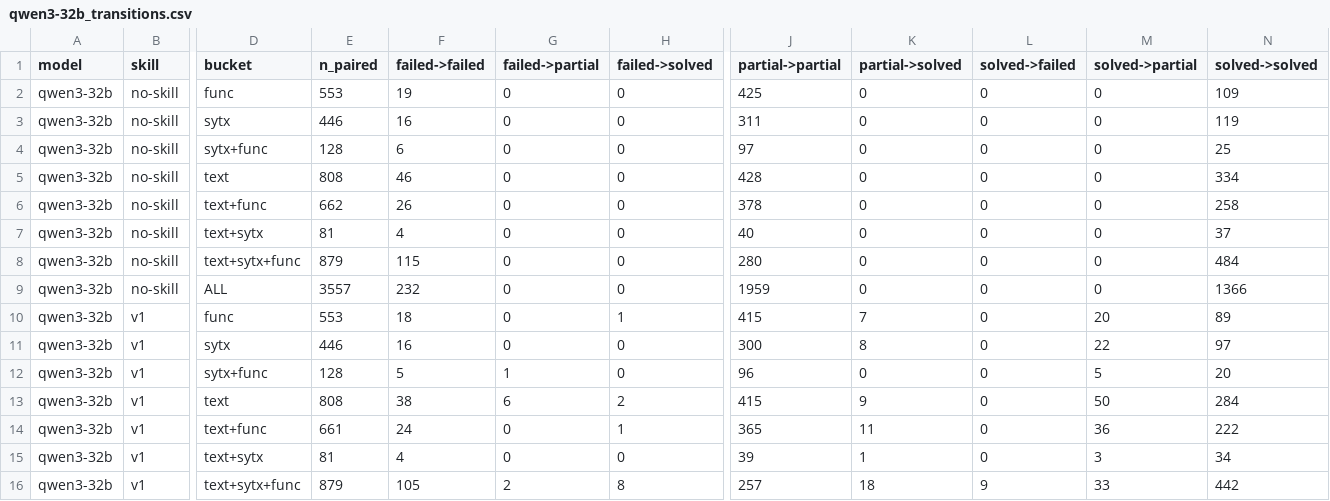
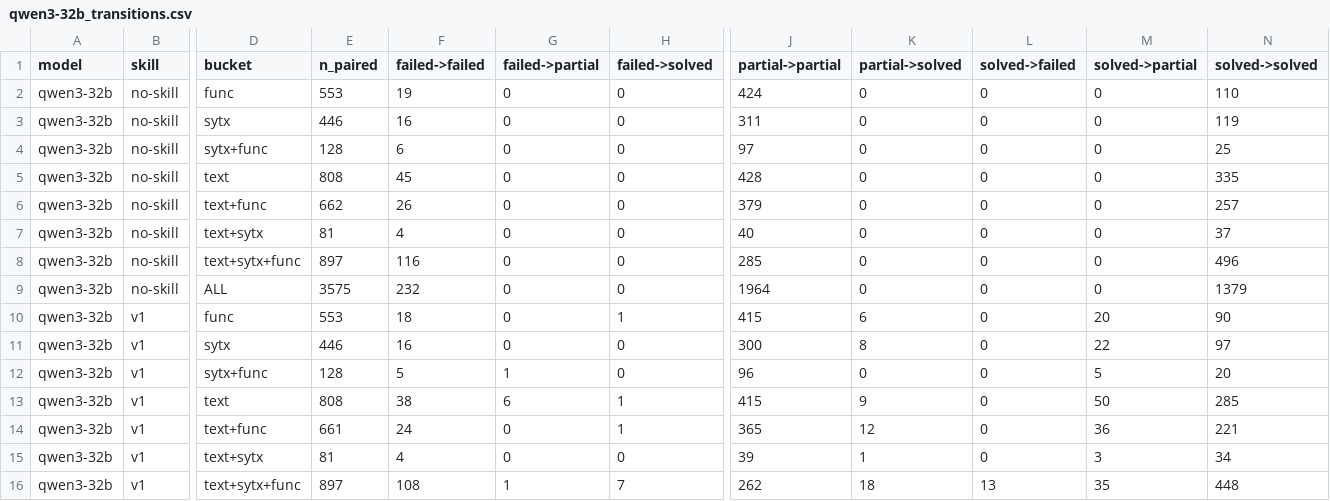
Before and after one commit to bdravec/merge-conflict-skill, a CSV file: docs/analysis/qwen3-32b_transitions.csv, drawn as a sheet; only a part is shown, gaps mark what is left out; the diff covers the shown part only; the diff names each change by its address in the sheet, - before the commit and + after, or states it on an @@ line.

```diff
--- a/docs/analysis/qwen3-32b_transitions.csv
+++ b/docs/analysis/qwen3-32b_transitions.csv
-J2 (partial->partial): 425
+J2 (partial->partial): 424
-N2 (solved->solved): 109
+N2 (solved->solved): 110
-F5 (failed->failed): 46
+F5 (failed->failed): 45
-N5 (solved->solved): 334
+N5 (solved->solved): 335
-J6 (partial->partial): 378
+J6 (partial->partial): 379
-N6 (solved->solved): 258
+N6 (solved->solved): 257
-E8 (n_paired): 879
+E8 (n_paired): 897
-F8 (failed->failed): 115
+F8 (failed->failed): 116
-J8 (partial->partial): 280
+J8 (partial->partial): 285
-N8 (solved->solved): 484
+N8 (solved->solved): 496
-E9 (n_paired): 3557
+E9 (n_paired): 3575
-J9 (partial->partial): 1959
+J9 (partial->partial): 1964
-N9 (solved->solved): 1366
+N9 (solved->solved): 1379
-K10 (partial->solved): 7
+K10 (partial->solved): 6
-N10 (solved->solved): 89
+N10 (solved->solved): 90
-H13 (failed->solved): 2
+H13 (failed->solved): 1
-N13 (solved->solved): 284
+N13 (solved->solved): 285
-K14 (partial->solved): 11
+K14 (partial->solved): 12
-N14 (solved->solved): 222
+N14 (solved->solved): 221
-E16 (n_paired): 879
+E16 (n_paired): 897
-F16 (failed->failed): 105
+F16 (failed->failed): 108
-G16 (failed->partial): 2
+G16 (failed->partial): 1
-H16 (failed->solved): 8
+H16 (failed->solved): 7
-J16 (partial->partial): 257
+J16 (partial->partial): 262
-L16 (solved->failed): 9
+L16 (solved->failed): 13
-M16 (solved->partial): 33
+M16 (solved->partial): 35
-N16 (solved->solved): 442
+N16 (solved->solved): 448
```
Also changed, not shown: 1 added row, 1 removed row and 46 edited cells elsewhere in this file, docs/analysis/qwen3-32b_delta_edit.csv, docs/analysis/qwen3-32b_tier_counts.csv, 17 other files.
